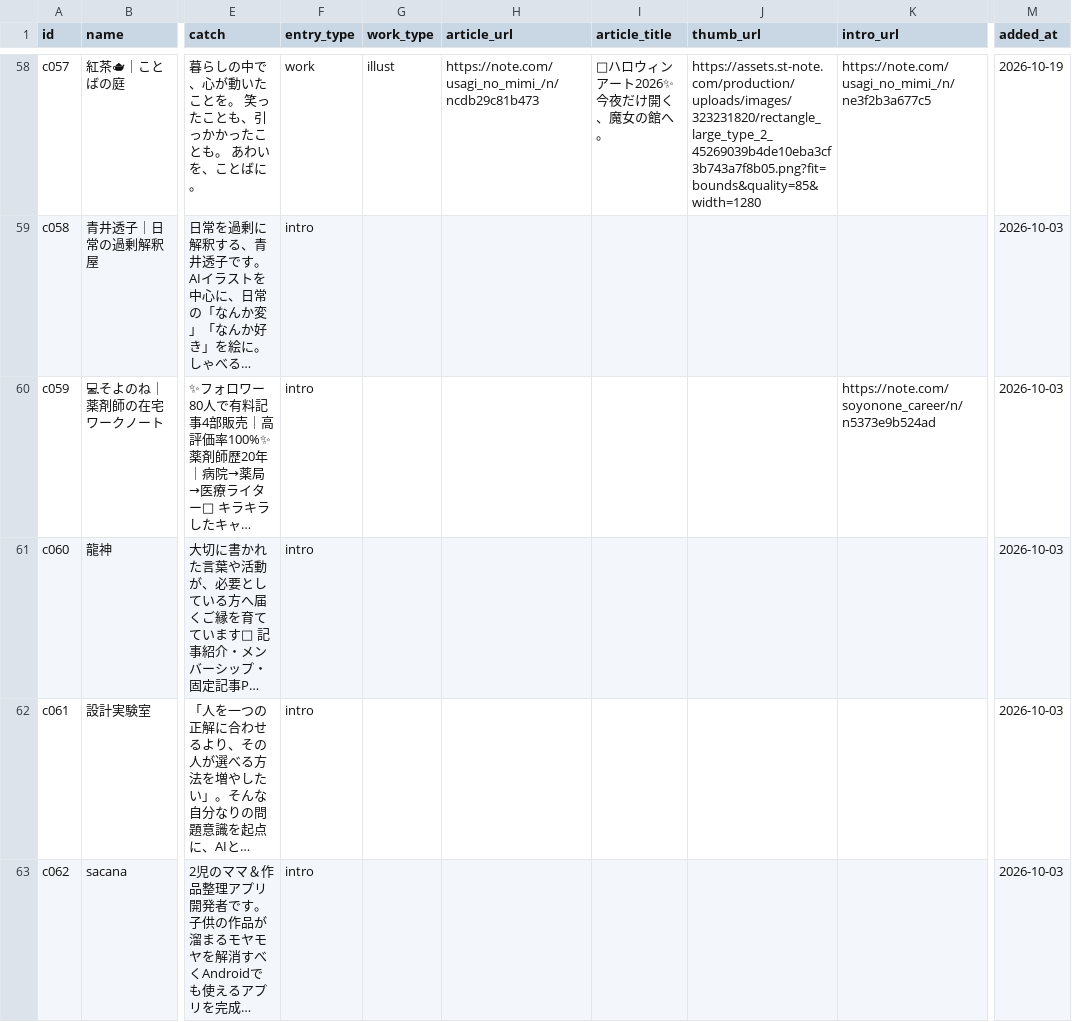
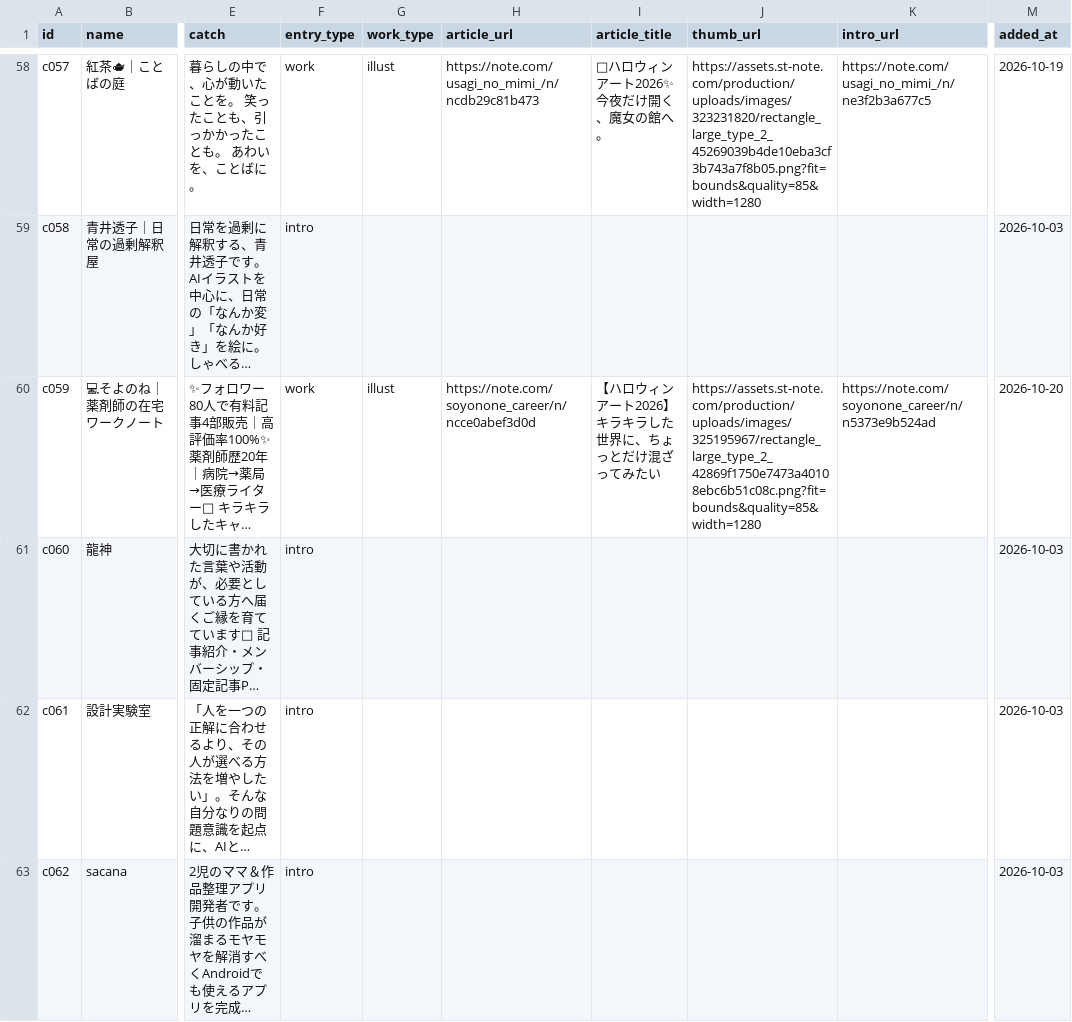
Before and after one commit to Goo-dev0505/halloween-gallery, a CSV file: creators.csv, drawn as a sheet; only a part is shown, gaps mark what is left out; long unchanged cells end in …; the diff names each change by its address in the sheet, - before the commit and + after, or states it on an @@ line.

Commit message:
data: 作品を反映（c059 💻そよのね｜薬剤師の在宅ワークノート）
HALLOWS（おばけ受付）の自動更新

```diff
--- a/creators.csv
+++ b/creators.csv
-F60 (entry_type): intro
+F60 (entry_type): work
-G60 (work_type): (empty)
+G60 (work_type): illust
-H60 (article_url): (empty)
+H60 (article_url): https://note.com/soyonone_career/n/ncce0abef3d0d
-I60 (article_title): (empty)
+I60 (article_title): 【ハロウィンアート2026】キラキラした世界に、ちょっとだけ混ざってみたい
-J60 (thumb_url): (empty)
+J60 (thumb_url): https://assets.st-note.com/production/uploads/images/325195967/rectangle_large_type_2_42869f1750e7473a40108ebc6b51c08c.png?fit=bounds&quality=85&width=1280
-M60 (added_at): 2026-10-03
+M60 (added_at): 2026-10-20
```
